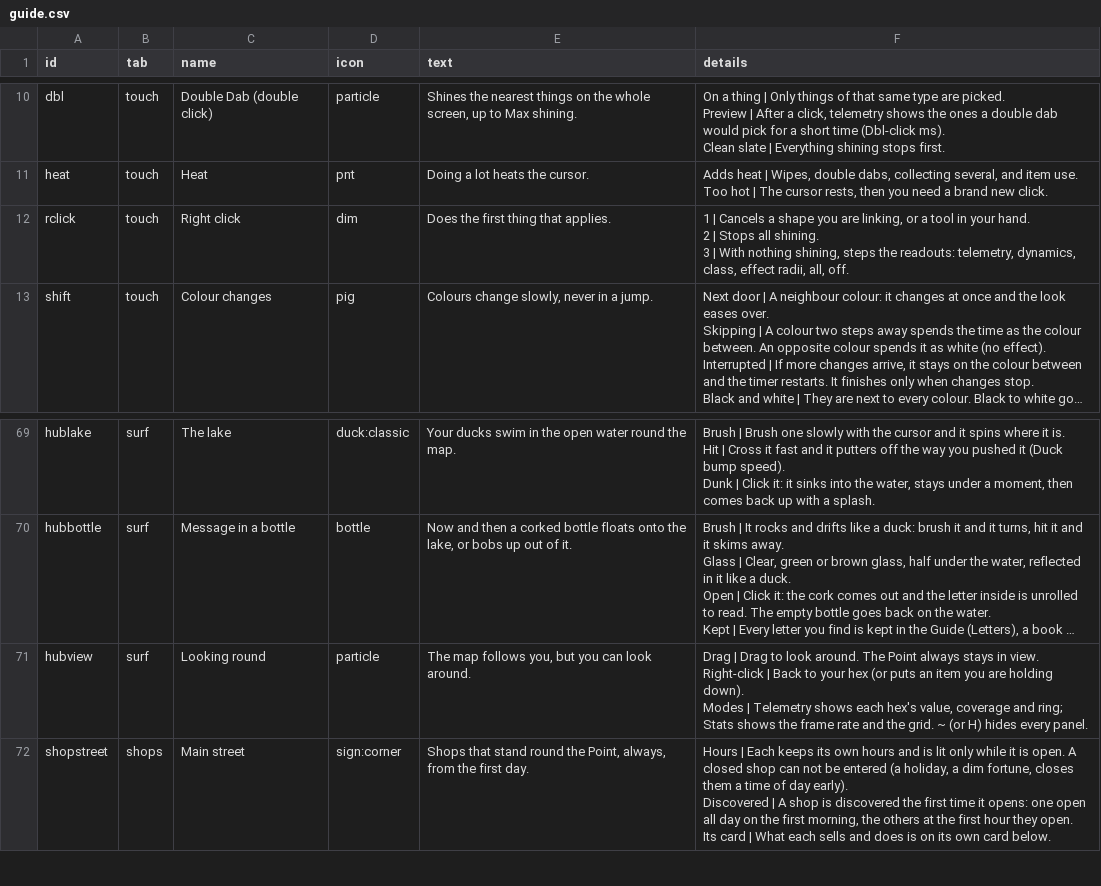
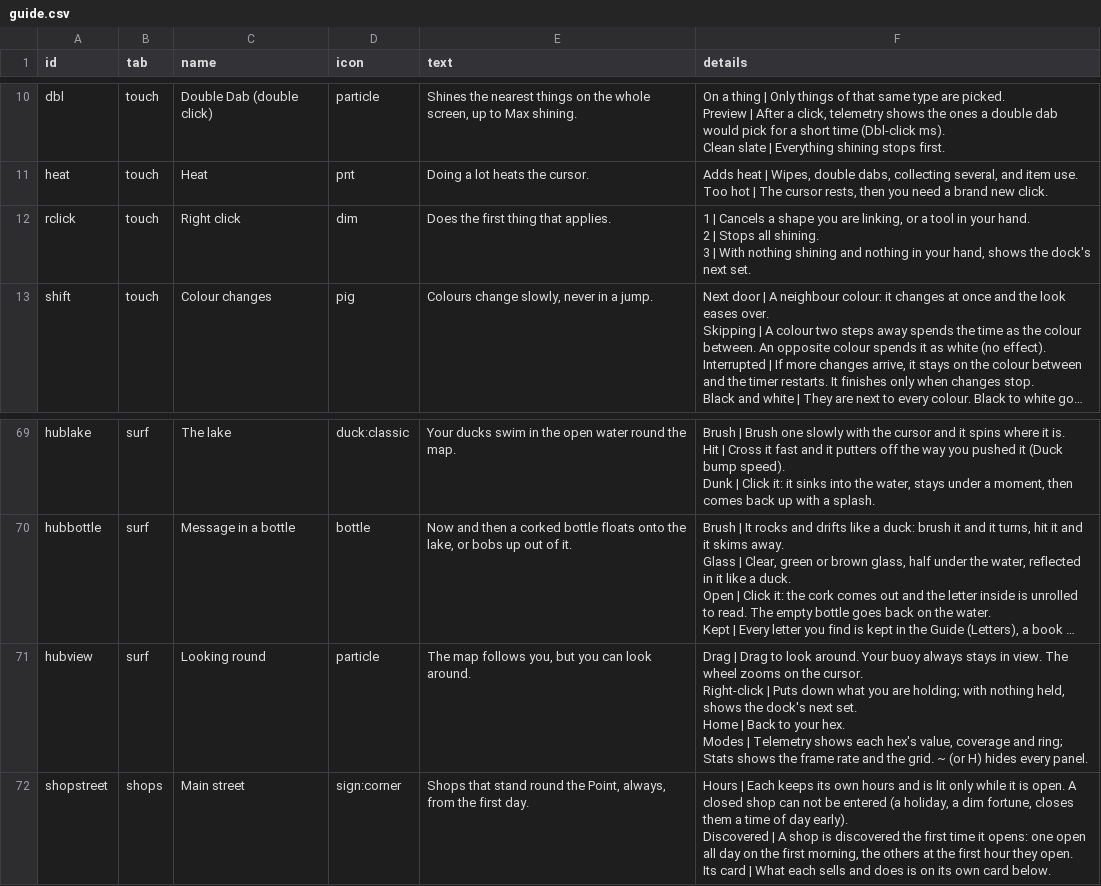
Before and after one commit to jamesmhoag/infinitelight, a CSV file: content/guide.csv, drawn as a sheet; only a part is shown, gaps mark what is left out; long unchanged cells end in …; ↵ is a line break in a cell; the diff names each change by its address in the sheet, - before the commit and + after, or states it on an @@ line.

```diff
--- a/content/guide.csv
+++ b/content/guide.csv
-F12 (details): …With nothing shining, steps the readouts: telemetry, dynamics, class, effect radii, all, off.
+F12 (details): …With nothing shining and nothing in your hand, shows the dock's next set.
-F71 (details): …look around. The Point always stays in view. ↵ Right-click | Back to your hex (or puts an item you are holding down). ↵ Modes |…
+F71 (details): …look around. Your buoy always stays in view. The wheel zooms on the cursor. ↵ Right-click | Puts down what you are holding; with nothing held, shows the dock's next set. ↵ Home | Back to your hex. ↵ Modes |…
```
Also changed, not shown: content/strings.csv, content/tuners.csv, 4 other files.
